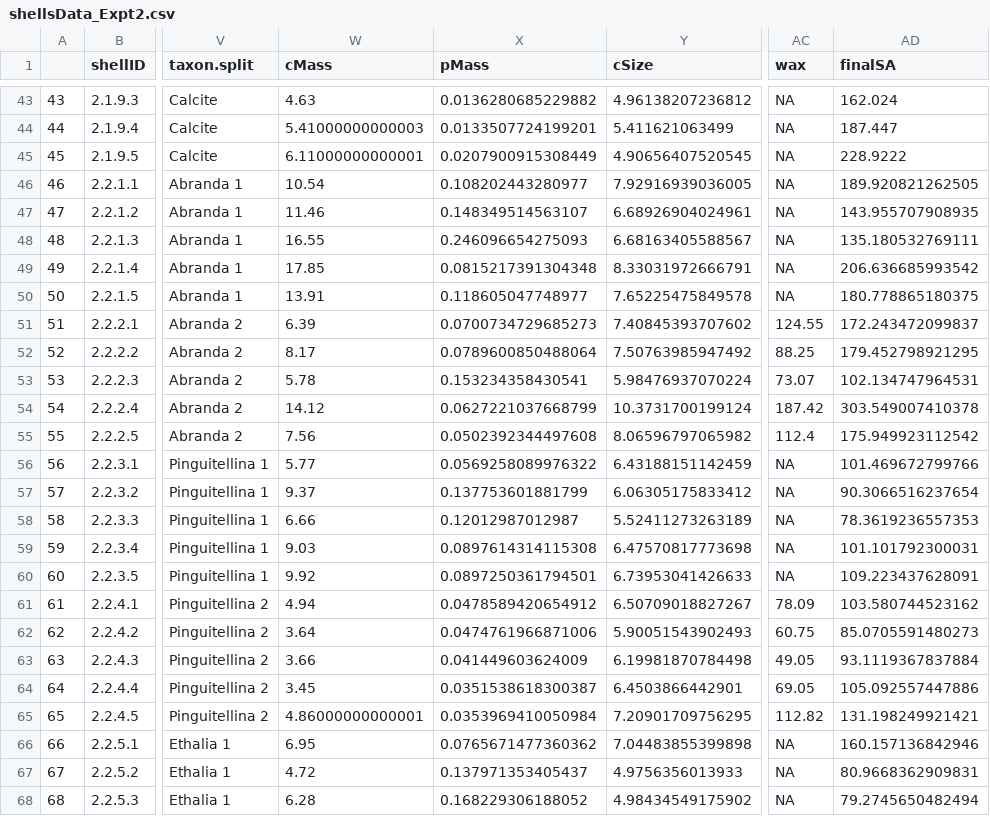
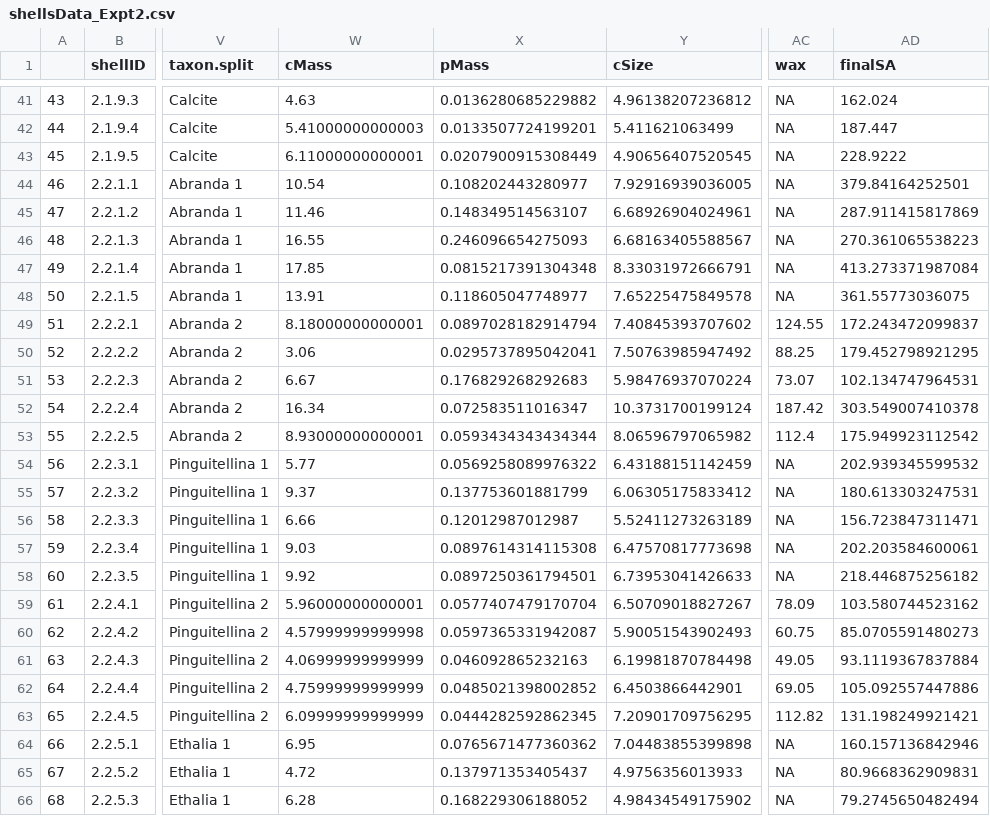
Before and after one commit to MikaylaSchmidt/O-A-Dissolution-Data, a CSV file: Clean Data/shellsData_Expt2.csv, drawn as a sheet; only a part is shown, gaps mark what is left out; addresses are those after the commit; the diff covers the shown part only; the diff names each change by its address in the sheet, - before the commit and + after, or states it on an @@ line.

```diff
--- a/Clean Data/shellsData_Expt2.csv
+++ b/Clean Data/shellsData_Expt2.csv
-AD44 (finalSA): 189.920821262505
+AD44 (finalSA): 379.84164252501
-AD45 (finalSA): 143.955707908935
+AD45 (finalSA): 287.911415817869
-AD46 (finalSA): 135.180532769111
+AD46 (finalSA): 270.361065538223
-AD47 (finalSA): 206.636685993542
+AD47 (finalSA): 413.273371987084
-AD48 (finalSA): 180.778865180375
+AD48 (finalSA): 361.55773036075
-W49 (cMass): 6.39
+W49 (cMass): 8.18000000000001
-X49 (pMass): 0.0700734729685273
+X49 (pMass): 0.0897028182914794
-W50 (cMass): 8.17
+W50 (cMass): 3.06
-X50 (pMass): 0.0789600850488064
+X50 (pMass): 0.0295737895042041
-W51 (cMass): 5.78
+W51 (cMass): 6.67
-X51 (pMass): 0.153234358430541
+X51 (pMass): 0.176829268292683
-W52 (cMass): 14.12
+W52 (cMass): 16.34
-X52 (pMass): 0.0627221037668799
+X52 (pMass): 0.072583511016347
-W53 (cMass): 7.56
+W53 (cMass): 8.93000000000001
-X53 (pMass): 0.0502392344497608
+X53 (pMass): 0.0593434343434344
-AD54 (finalSA): 101.469672799766
+AD54 (finalSA): 202.939345599532
-AD55 (finalSA): 90.3066516237654
+AD55 (finalSA): 180.613303247531
-AD56 (finalSA): 78.3619236557353
+AD56 (finalSA): 156.723847311471
-AD57 (finalSA): 101.101792300031
+AD57 (finalSA): 202.203584600061
-AD58 (finalSA): 109.223437628091
+AD58 (finalSA): 218.446875256182
-W59 (cMass): 4.94
+W59 (cMass): 5.96000000000001
-X59 (pMass): 0.0478589420654912
+X59 (pMass): 0.0577407479170704
-W60 (cMass): 3.64
+W60 (cMass): 4.57999999999998
-X60 (pMass): 0.0474761966871006
+X60 (pMass): 0.0597365331942087
-W61 (cMass): 3.66
+W61 (cMass): 4.06999999999999
-X61 (pMass): 0.041449603624009
+X61 (pMass): 0.046092865232163
-W62 (cMass): 3.45
+W62 (cMass): 4.75999999999999
-X62 (pMass): 0.0351538618300387
+X62 (pMass): 0.0485021398002852
-W63 (cMass): 4.86000000000001
+W63 (cMass): 6.09999999999999
-X63 (pMass): 0.0353969410050984
+X63 (pMass): 0.0444282592862345
```
Also changed, not shown: 2 removed rows and 55 edited cells elsewhere in this file, Clean Data/shellsData_Ch1MasterSet.csv, Clean Data/shellsData_Expt1.csv, 1 other file.
